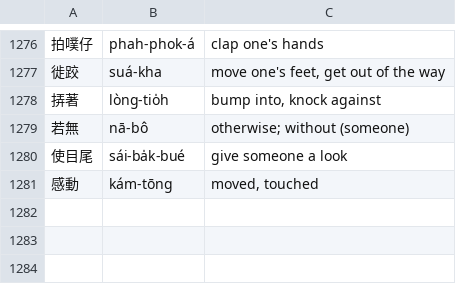
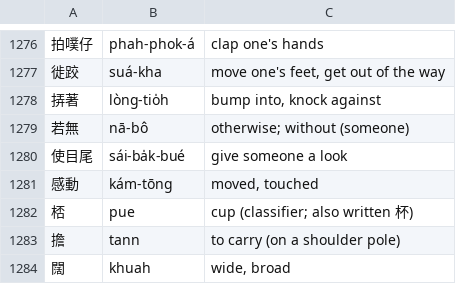
Before and after one commit to tbrapor-arch/tsehtu, a TSV file: course/glosses_en.tsv, drawn as a sheet; only a part is shown, gaps mark what is left out; the diff names each change by its address in the sheet, - before the commit and + after, or states it on an @@ line.

```diff
--- a/course/glosses_en.tsv
+++ b/course/glosses_en.tsv
+row 1282: 桮 | pue | cup (classifier; also written 杯)
+row 1283: 擔 | tann | to carry (on a shoulder pole)
+row 1284: 闊 | khuah | wide, broad
```
Also changed, not shown: 2 other files.
